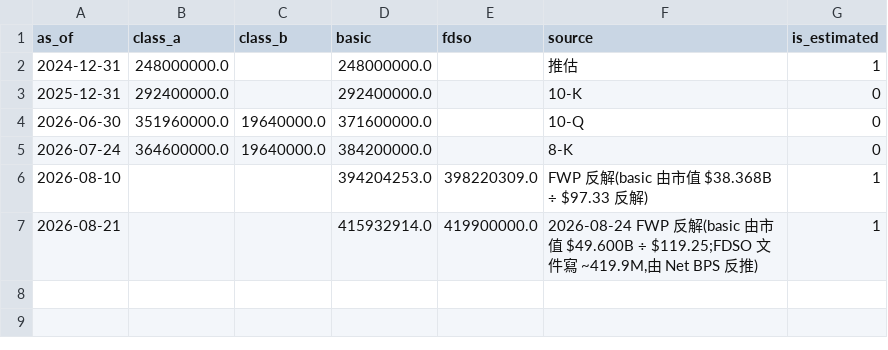
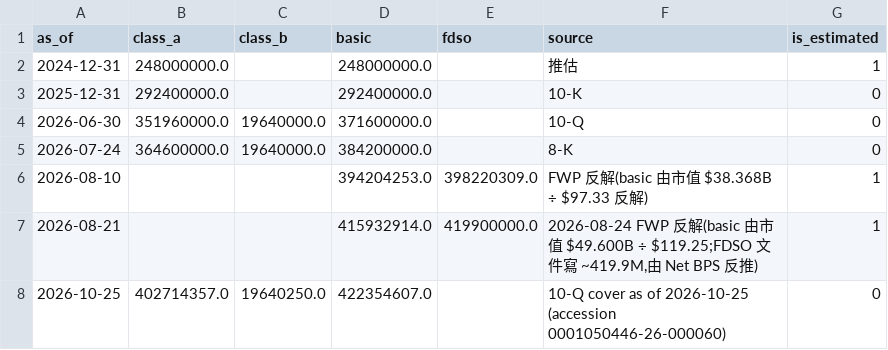
Before and after one commit to iamleoluo/master_capital_structure, a CSV file: data/obs/share_counts.csv, drawn as a sheet.

```diff
--- a/data/obs/share_counts.csv
+++ b/data/obs/share_counts.csv
@@ -7 +7,2 @@ as_of,class_a,class_b,basic,fdso,source,is_estimated
 2026-08-21,,,415932914.0,419900000.0,"2026-08-24 FWP 反解(basic 由市值 $49.600B ÷ $119.25;FDSO 文件寫 ~419.9M,由 Net BPS 反推)",1
+2026-10-25,402714357.0,19640250.0,422354607.0,,10-Q cover as of 2026-10-25 (accession 0001050446-26-000060),0
```
Also changed, not shown: data/obs/preferred_balances.csv, data/obs/usd_reserve.csv, 29 other files.
